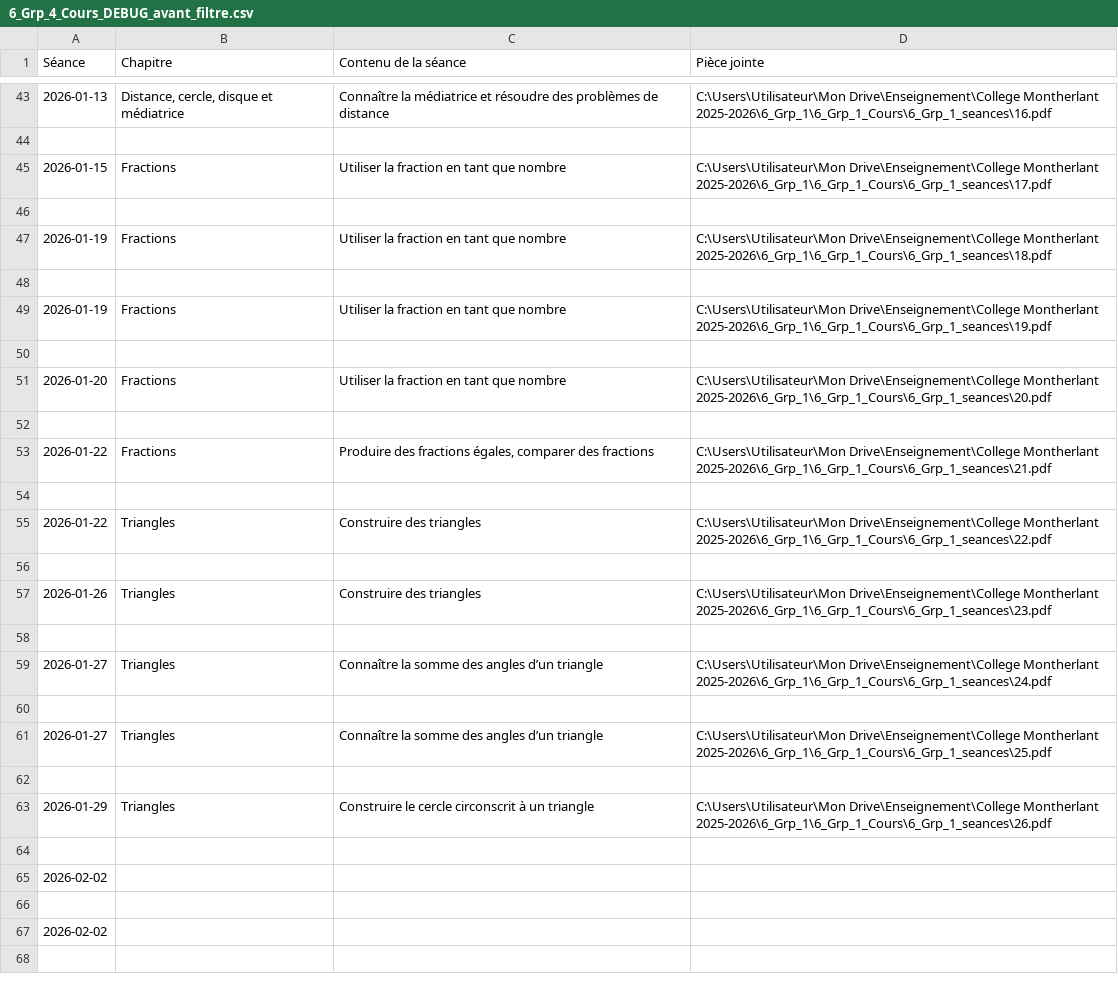
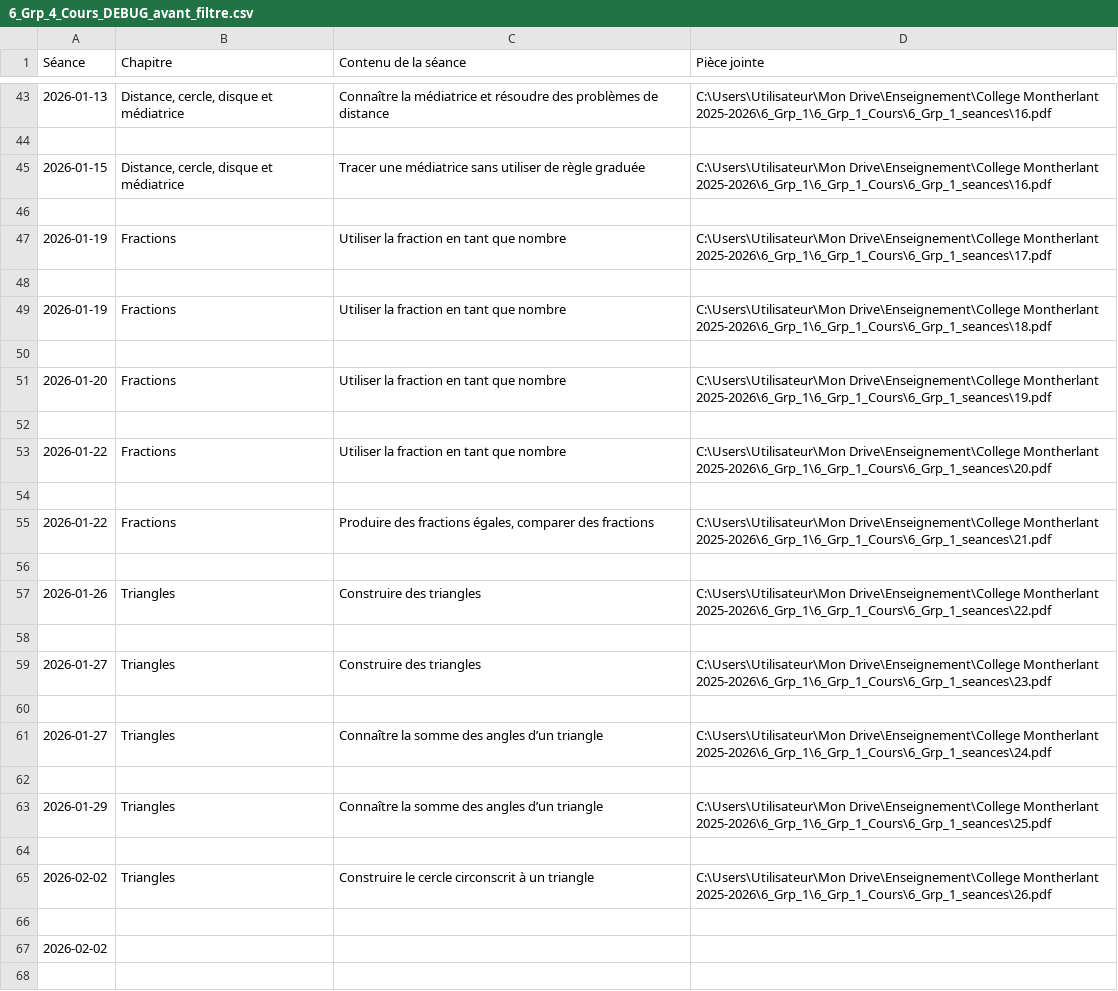
Before and after one commit to EnseignementMath/cours-de-maths, a CSV file: docs/progressions/College Montherlant 2025-2026/6_Grp_4_Cours_DEBUG_avant_filtre.csv, drawn as a sheet; only a part is shown, gaps mark what is left out.

Commit message:
auto: maj progressions + index + pièces jointes (2026-01-15 17:17:42)

```diff
--- a/docs/progressions/College Montherlant 2025-2026/6_Grp_4_Cours_DEBUG_avant_filtre.csv
+++ b/docs/progressions/College Montherlant 2025-2026/6_Grp_4_Cours_DEBUG_avant_filtre.csv
@@ -44,3 +44,5 @@ Séance,Chapitre,Contenu de la séance,Pièce jointe
 
-2026-01-15,Fractions,Utiliser la fraction en tant que nombre,C:\Users\Utilisateur\Mon Drive\Enseignement\College Montherlant 2025-2026\6_Grp_1\6_Grp_1_Cours\6_Grp_1_seances\17.pdf
+2026-01-15,"Distance, cercle, disque et médiatrice",Tracer une médiatrice sans utiliser de règle graduée,C:\Users\Utilisateur\Mon Drive\Enseignement\College Montherlant 2025-2026\6_Grp_1\6_Grp_1_Cours\6_Grp_1_seances\16.pdf
+
+2026-01-19,Fractions,Utiliser la fraction en tant que nombre,C:\Users\Utilisateur\Mon Drive\Enseignement\College Montherlant 2025-2026\6_Grp_1\6_Grp_1_Cours\6_Grp_1_seances\17.pdf
 
@@ -48,5 +50,5 @@ Séance,Chapitre,Contenu de la séance,Pièce jointe
 
-2026-01-19,Fractions,Utiliser la fraction en tant que nombre,C:\Users\Utilisateur\Mon Drive\Enseignement\College Montherlant 2025-2026\6_Grp_1\6_Grp_1_Cours\6_Grp_1_seances\19.pdf
+2026-01-20,Fractions,Utiliser la fraction en tant que nombre,C:\Users\Utilisateur\Mon Drive\Enseignement\College Montherlant 2025-2026\6_Grp_1\6_Grp_1_Cours\6_Grp_1_seances\19.pdf
 
-2026-01-20,Fractions,Utiliser la fraction en tant que nombre,C:\Users\Utilisateur\Mon Drive\Enseignement\College Montherlant 2025-2026\6_Grp_1\6_Grp_1_Cours\6_Grp_1_seances\20.pdf
+2026-01-22,Fractions,Utiliser la fraction en tant que nombre,C:\Users\Utilisateur\Mon Drive\Enseignement\College Montherlant 2025-2026\6_Grp_1\6_Grp_1_Cours\6_Grp_1_seances\20.pdf
 
@@ -54,5 +56,5 @@ Séance,Chapitre,Contenu de la séance,Pièce jointe
 
-2026-01-22,Triangles,Construire des triangles,C:\Users\Utilisateur\Mon Drive\Enseignement\College Montherlant 2025-2026\6_Grp_1\6_Grp_1_Cours\6_Grp_1_seances\22.pdf
+2026-01-26,Triangles,Construire des triangles,C:\Users\Utilisateur\Mon Drive\Enseignement\College Montherlant 2025-2026\6_Grp_1\6_Grp_1_Cours\6_Grp_1_seances\22.pdf
 
-2026-01-26,Triangles,Construire des triangles,C:\Users\Utilisateur\Mon Drive\Enseignement\College Montherlant 2025-2026\6_Grp_1\6_Grp_1_Cours\6_Grp_1_seances\23.pdf
+2026-01-27,Triangles,Construire des triangles,C:\Users\Utilisateur\Mon Drive\Enseignement\College Montherlant 2025-2026\6_Grp_1\6_Grp_1_Cours\6_Grp_1_seances\23.pdf
 
@@ -60,7 +62,5 @@ Séance,Chapitre,Contenu de la séance,Pièce jointe
 
-2026-01-27,Triangles,Connaître la somme des angles d’un triangle,C:\Users\Utilisateur\Mon Drive\Enseignement\College Montherlant 2025-2026\6_Grp_1\6_Grp_1_Cours\6_Grp_1_seances\25.pdf
+2026-01-29,Triangles,Connaître la somme des angles d’un triangle,C:\Users\Utilisateur\Mon Drive\Enseignement\College Montherlant 2025-2026\6_Grp_1\6_Grp_1_Cours\6_Grp_1_seances\25.pdf
 
-2026-01-29,Triangles,Construire le cercle circonscrit à un triangle,C:\Users\Utilisateur\Mon Drive\Enseignement\College Montherlant 2025-2026\6_Grp_1\6_Grp_1_Cours\6_Grp_1_seances\26.pdf
-
-2026-02-02,,,
+2026-02-02,Triangles,Construire le cercle circonscrit à un triangle,C:\Users\Utilisateur\Mon Drive\Enseignement\College Montherlant 2025-2026\6_Grp_1\6_Grp_1_Cours\6_Grp_1_seances\26.pdf
 
```
Also changed, not shown: docs/progressions/College Montherlant 2025-2026/6_Grp_4_Cours_DEBUG_apres_filtre.csv, 8 other files.
